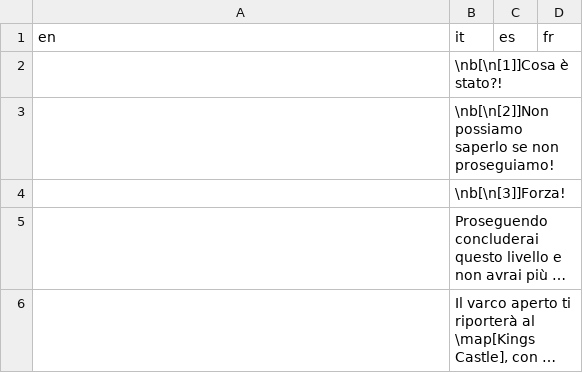
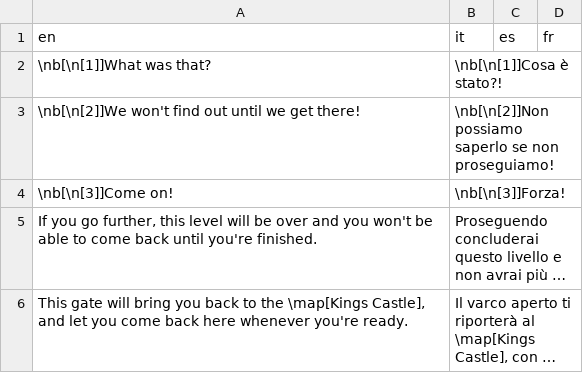
Before and after one commit to stesproject/Locale-oh2, a CSV file: map110.csv, drawn as a sheet; long unchanged cells end in …; the diff names each change by its address in the sheet, - before the commit and + after, or states it on an @@ line.

```diff
--- a/map110.csv
+++ b/map110.csv
-A2 (en): (empty)
+A2 (en): \nb[\n[1]]What was that?
-A3 (en): (empty)
+A3 (en): \nb[\n[2]]We won't find out until we get there!
-A4 (en): (empty)
+A4 (en): \nb[\n[3]]Come on!
-A5 (en): (empty)
+A5 (en): If you go further, this level will be over and you won't be able to come back until you're finished.
-A6 (en): (empty)
+A6 (en): This gate will bring you back to the \map[Kings Castle], and let you come back here whenever you're ready.
```
Also changed, not shown: map102.csv, map90.csv, 7 other files.
